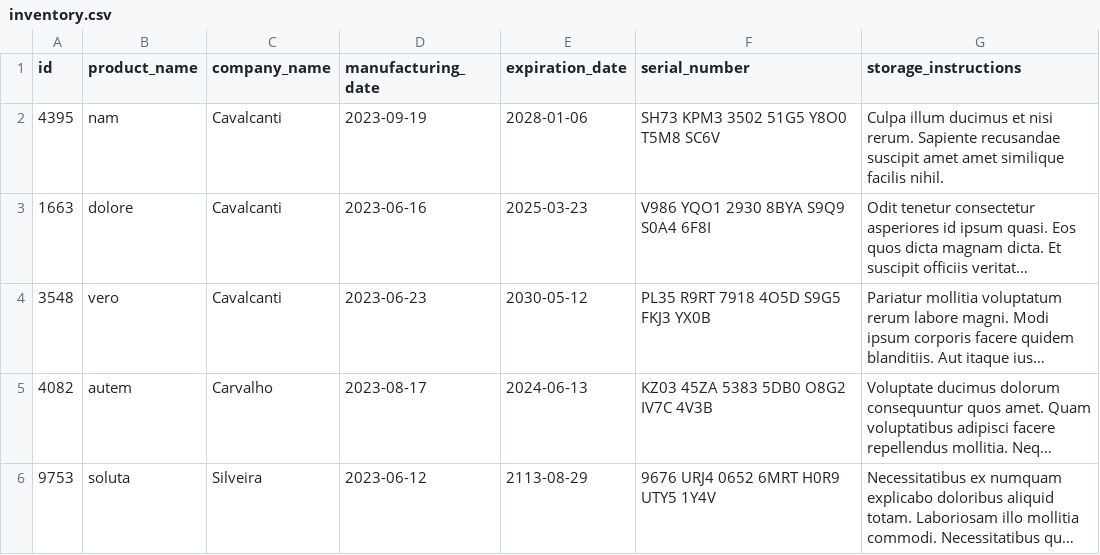
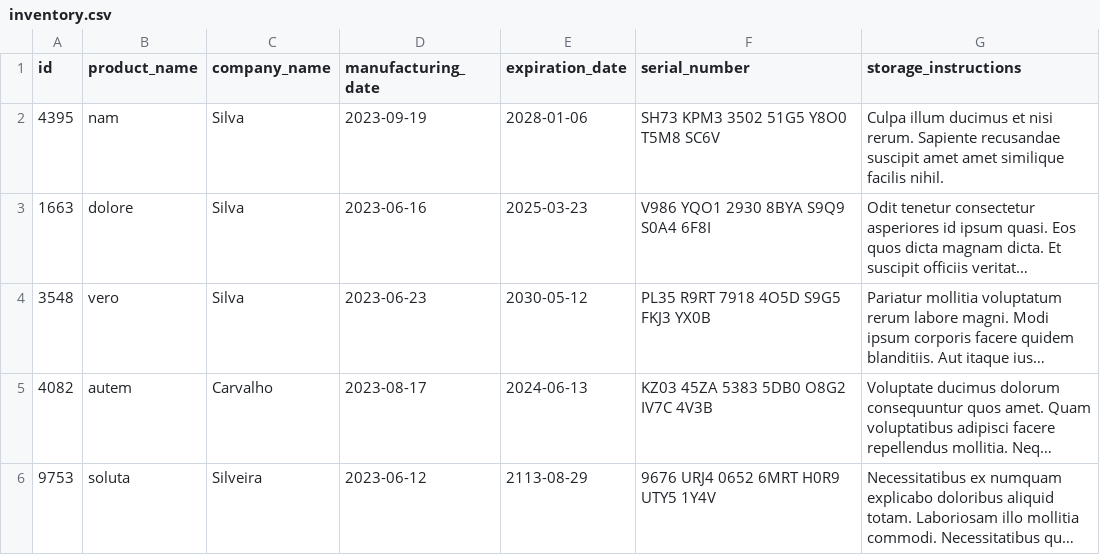
Before and after one commit to andrew-marquezin/trybe-project-inventory-report, a CSV file: inventory_report/data/inventory.csv, drawn as a sheet; long unchanged cells end in …; the diff names each change by its address in the sheet, - before the commit and + after, or states it on an @@ line.

```diff
--- a/inventory_report/data/inventory.csv
+++ b/inventory_report/data/inventory.csv
-C2:C4 (company_name): Cavalcanti
+C2:C4 (company_name): Silva
```
Also changed, not shown: 2 other files.
